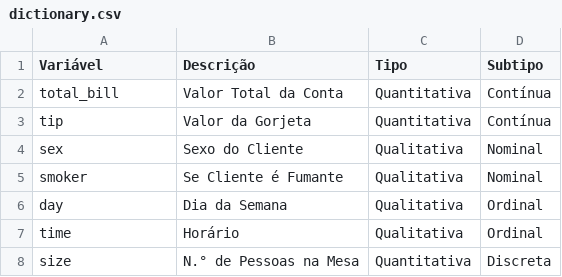
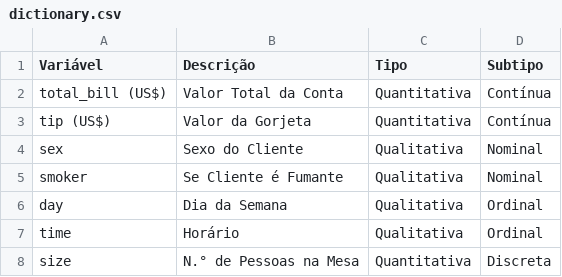
Before and after one commit to Fernanda-Cordeiro/avanti-bootcamp-cdd, a CSV file: data/external/dictionary.csv, drawn as a sheet.

```diff
--- a/data/external/dictionary.csv
+++ b/data/external/dictionary.csv
@@ -1,4 +1,4 @@
 Variável,Descrição,Tipo,Subtipo
-total_bill,Valor Total da Conta,Quantitativa,Contínua
-tip,Valor da Gorjeta,Quantitativa,Contínua
+total_bill (US$),Valor Total da Conta,Quantitativa,Contínua
+tip (US$),Valor da Gorjeta,Quantitativa,Contínua
 sex,Sexo do Cliente,Qualitativa,Nominal
```
Also changed, not shown: 1 other file.
